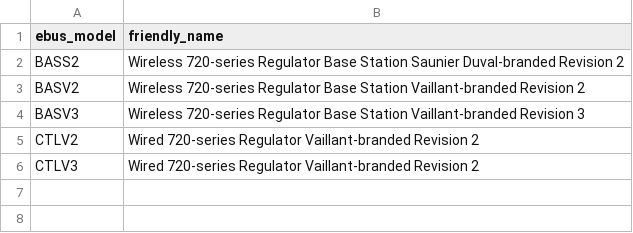
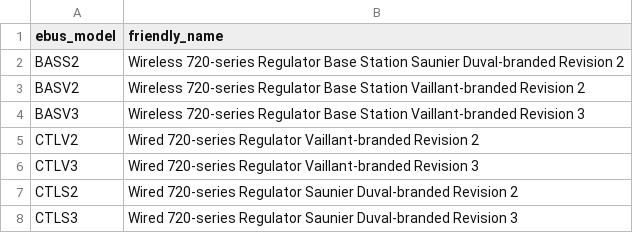
Before and after one commit to d3vi1/helianthus-vrc-explorer, a CSV file: data/ebus_model_names.csv, drawn as a sheet.

Commit message:
ci: sync ebus model names + update models block

```diff
--- a/data/ebus_model_names.csv
+++ b/data/ebus_model_names.csv
@@ -5,2 +5,4 @@ BASV3,Wireless 720-series Regulator Base Station Vaillant-branded Revision 3
 CTLV2,Wired 720-series Regulator Vaillant-branded Revision 2
-CTLV3,Wired 720-series Regulator Vaillant-branded Revision 2
+CTLV3,Wired 720-series Regulator Vaillant-branded Revision 3
+CTLS2,Wired 720-series Regulator Saunier Duval-branded Revision 2
+CTLS3,Wired 720-series Regulator Saunier Duval-branded Revision 3
```
Also changed, not shown: 3 other files.
